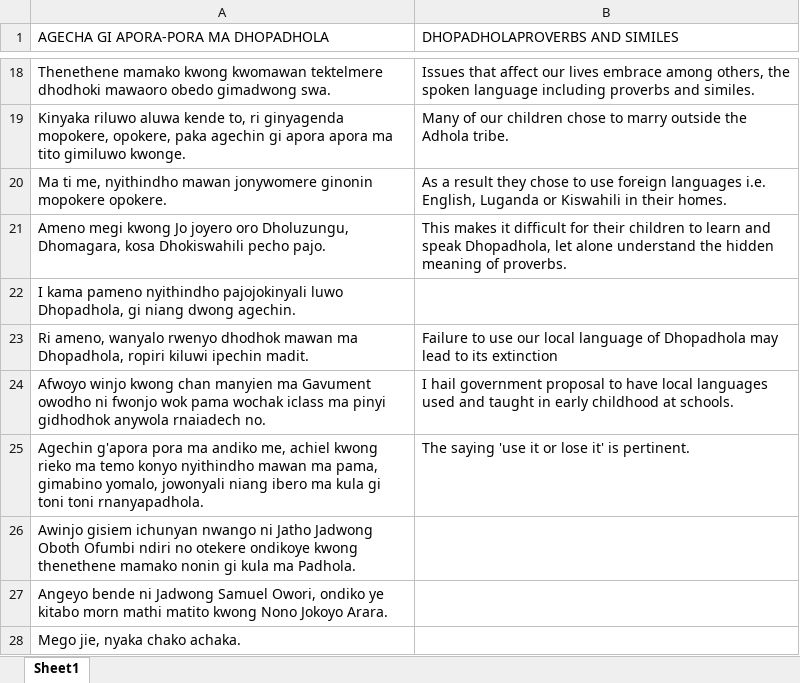
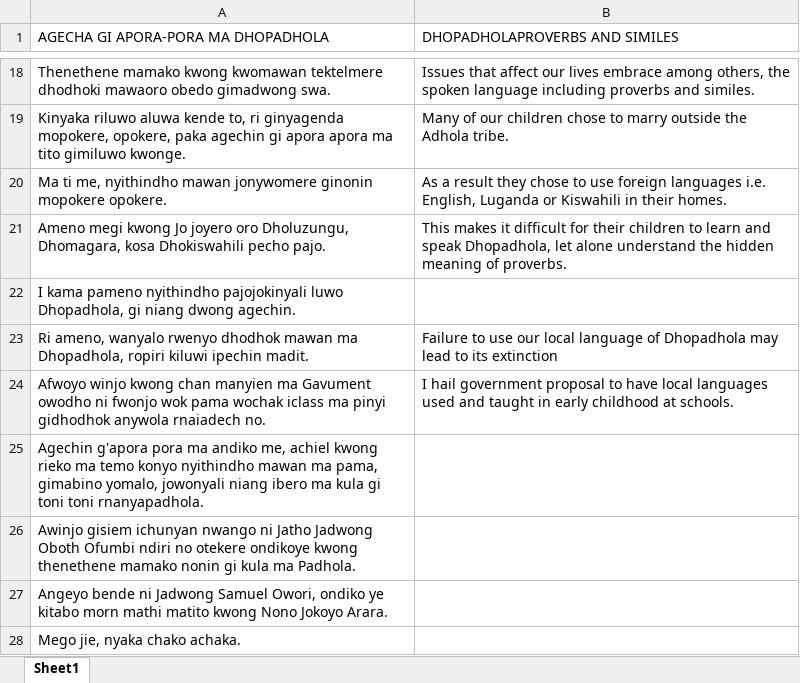
Before and after one commit to Pogayo/ADH-EN_MT_Dataset, an Excel workbook: Adhola Proverbs.xlsx, sheet Sheet1, drawn as a sheet; only a part is shown, gaps mark what is left out; values as stored, in another font and other column widths than the file's, no borders; the diff names each change by its address in the sheet, - before the commit and + after, or states it on an @@ line.

```diff
--- a/Adhola Proverbs.xlsx (sheet Sheet1)
+++ b/Adhola Proverbs.xlsx (sheet Sheet1)
-B25 (DHOPADHOLAPROVERBS AND SIMILES): The saying 'use it or lose it' is pertinent.
+B25 (DHOPADHOLAPROVERBS AND SIMILES): (empty)
```
Also changed, not shown: Combined.xlsx, Jehovah Witness.xlsx, 3 other files.
